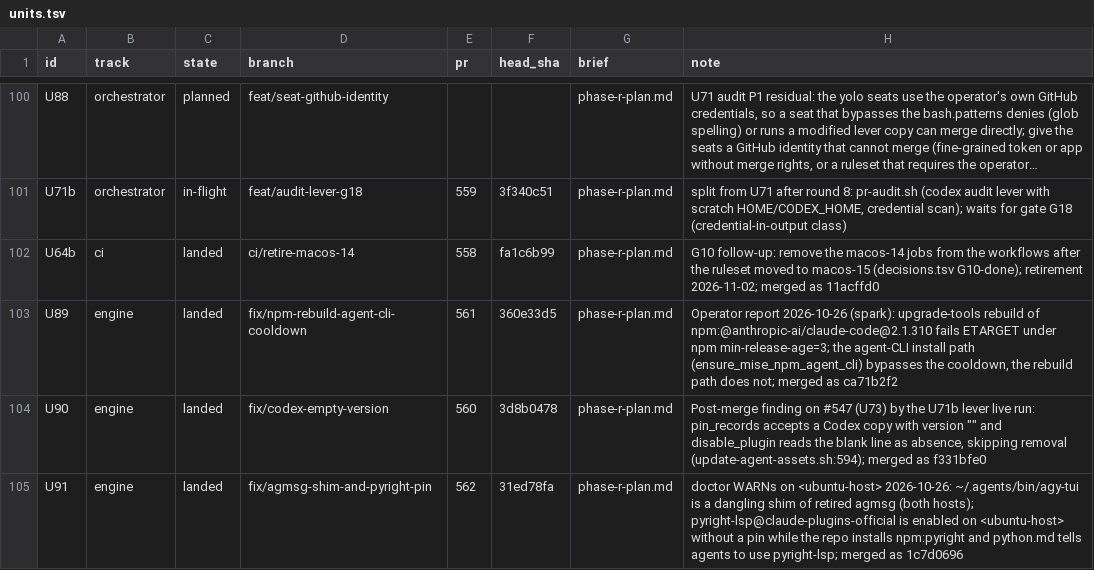
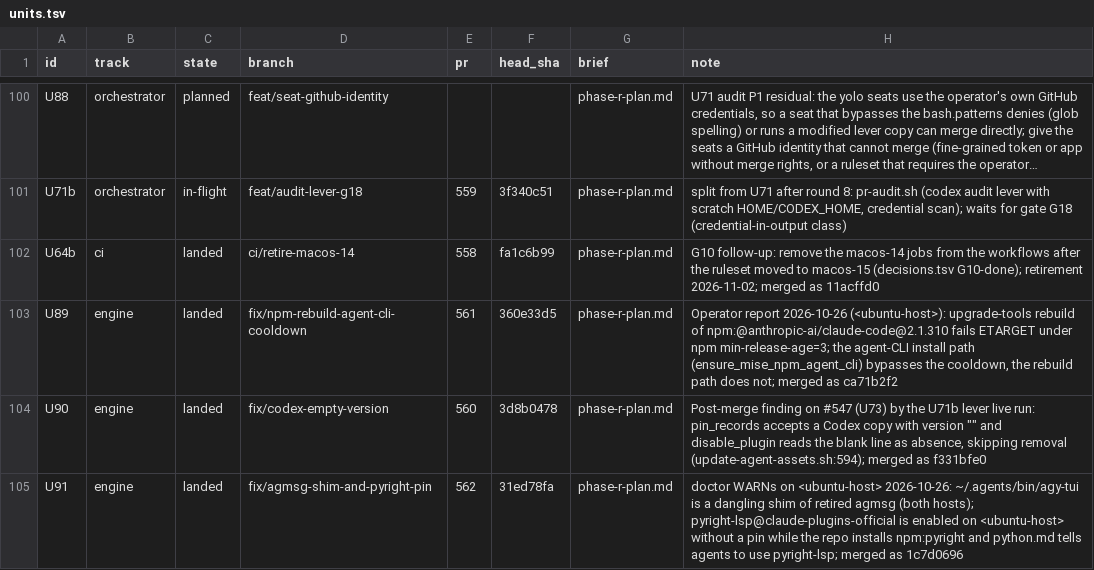
Before and after one commit to mryfmo/dotfiles, a TSV file: .orchestration/orchestrate/regime-cutover/units.tsv, drawn as a sheet; only a part is shown, gaps mark what is left out; long unchanged cells end in ….

```diff
--- a/.orchestration/orchestrate/regime-cutover/units.tsv
+++ b/.orchestration/orchestrate/regime-cutover/units.tsv
@@ -102,3 +102,3 @@ U71b	orchestrator	in-flight	feat/audit-lever-g18	559	3f340c51	phase-r-plan.md	sp
 U64b	ci	landed	ci/retire-macos-14	558	fa1c6b99	phase-r-plan.md	G10 follow-up: remove the macos-14 jobs from the workflows after the ruleset moved to macos-15 (decisions.tsv G10-done); retirement 2026-11-02; merged as 11acffd0
-U89	engine	landed	fix/npm-rebuild-agent-cli-cooldown	561	360e33d5	phase-r-plan.md	Operator report 2026-10-26 (spark): upgrade-tools rebuild of npm:@anthropic-ai/claude-code@2.1.310 fails ETARGET under npm min-release-age=3; the agent-CLI install path (ensure_mise_npm_agent_cli) bypasses the cooldown, the rebuild path does not; merged as ca71b2f2
+U89	engine	landed	fix/npm-rebuild-agent-cli-cooldown	561	360e33d5	phase-r-plan.md	Operator report 2026-10-26 (<ubuntu-host>): upgrade-tools rebuild of npm:@anthropic-ai/claude-code@2.1.310 fails ETARGET under npm min-release-age=3; the agent-CLI install path (ensure_mise_npm_agent_cli) bypasses the cooldown, the rebuild path does not; merged as ca71b2f2
 U90	engine	landed	fix/codex-empty-version	560	3d8b0478	phase-r-plan.md	Post-merge finding on #547 (U73) by the U71b lever live run: pin_records accepts a Codex copy with version "" and disable_plugin reads the blank line as absence, skipping removal (update-agent-assets.sh:594); merged as f331bfe0
```
Also changed, not shown: .orchestration/orchestrate/regime-cutover/phase-r-assignments.tsv, 1 other file.
